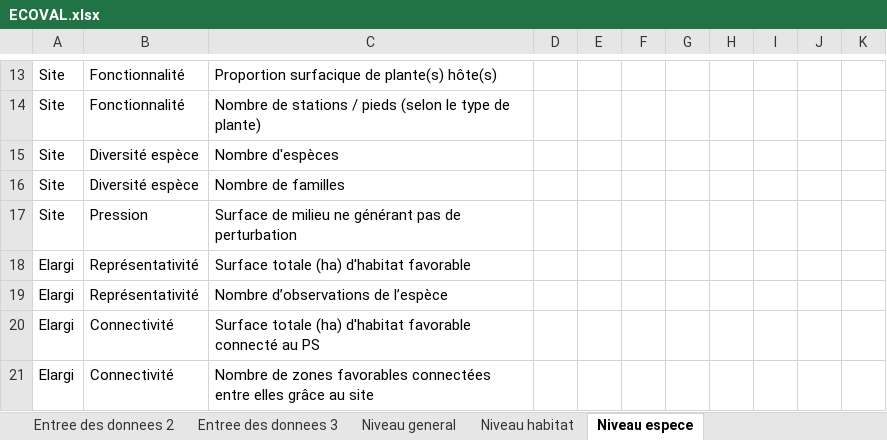
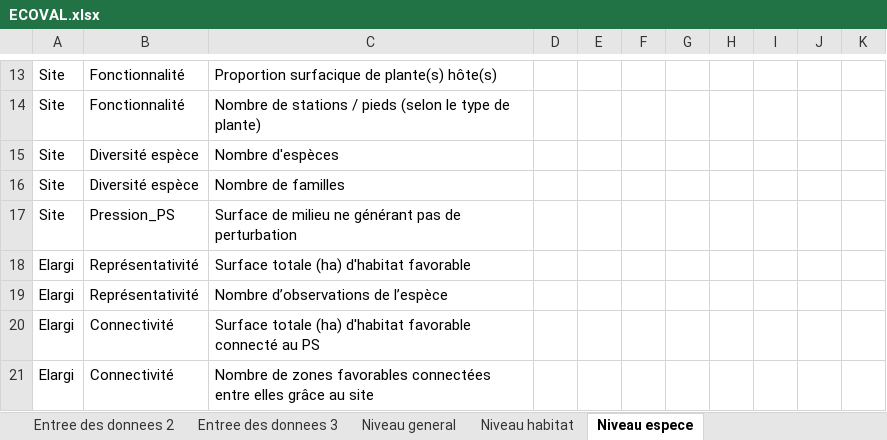
Before and after one commit to fzao/ECOVAL, an Excel workbook: model/ECOVAL.xlsx, sheet Niveau espece, drawn as a sheet; only a part is shown, gaps mark what is left out; values as stored, in another font and other column widths than the file's, no borders; the diff names each change by its address in the sheet, - before the commit and + after, or states it on an @@ line.

```diff
--- a/model/ECOVAL.xlsx (sheet Niveau espece)
+++ b/model/ECOVAL.xlsx (sheet Niveau espece)
-B17: Pression
+B17: Pression_PS
```
Also changed, not shown: sheet Niveau habitat, 4 other files.
